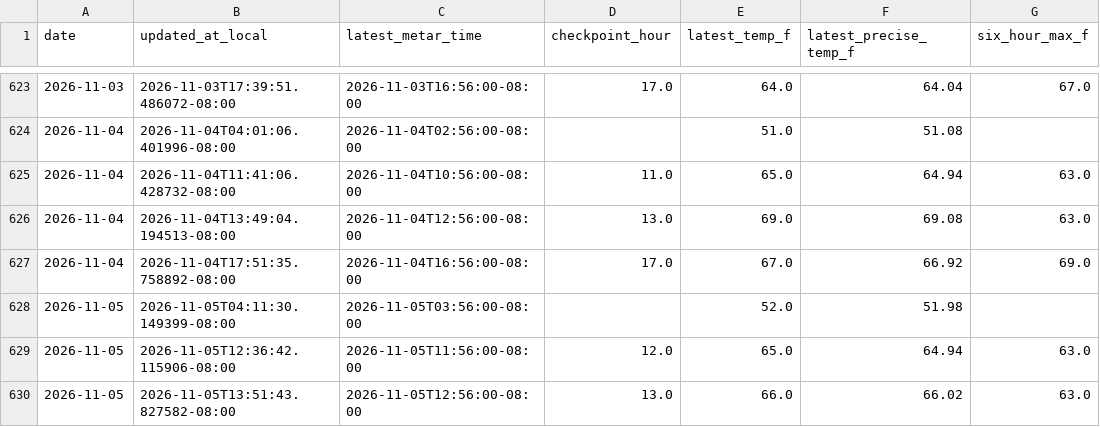
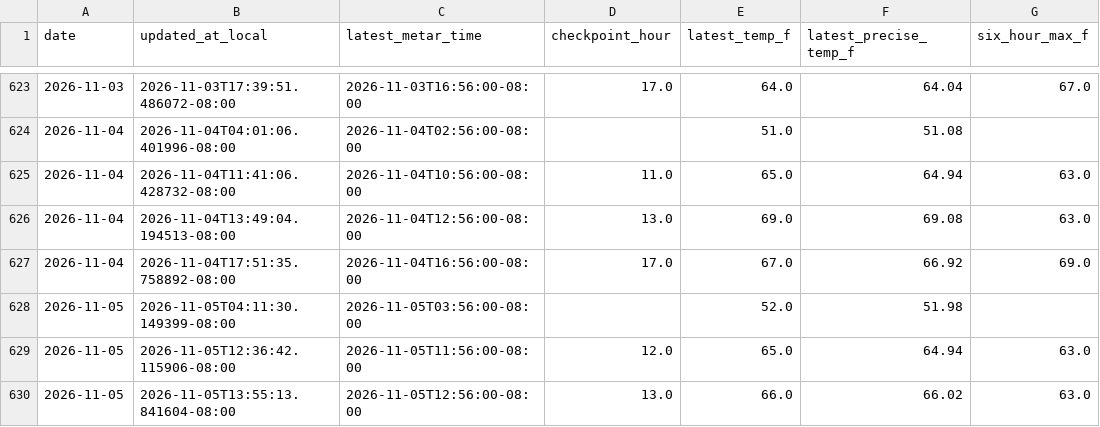
Before and after one commit to capecodbeachgirl/klas-live-model, a CSV file: data/live/klas_live_history.csv, drawn as a sheet; only a part is shown, gaps mark what is left out; the diff names each change by its address in the sheet, - before the commit and + after, or states it on an @@ line.

```diff
--- a/data/live/klas_live_history.csv
+++ b/data/live/klas_live_history.csv
-B630 (updated_at_local): 2026-11-05T13:51:43.827582-08:00
+B630 (updated_at_local): 2026-11-05T13:55:13.841604-08:00
```
Also changed, not shown: 3 other files.
